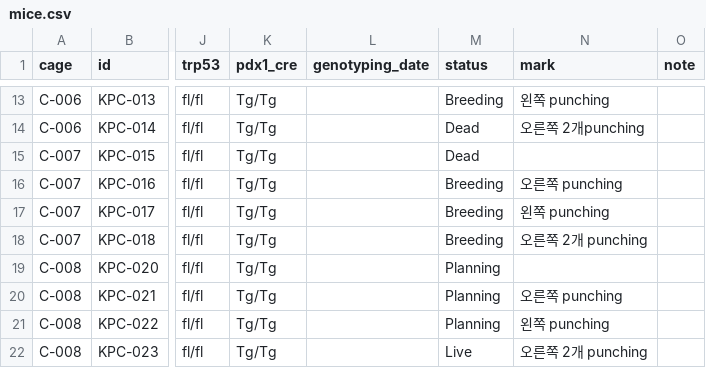
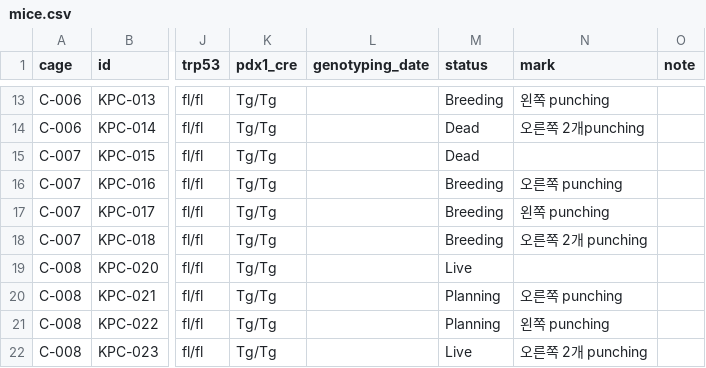
Before and after one commit to splab8247/lab-stock, a CSV file: data/mice.csv, drawn as a sheet; only a part is shown, gaps mark what is left out; the diff names each change by its address in the sheet, - before the commit and + after, or states it on an @@ line.

Commit message:
마우스 KPC-020 수정 (정윤지_kribb_PC)

```diff
--- a/data/mice.csv
+++ b/data/mice.csv
-M19 (status): Planning
+M19 (status): Live
```
